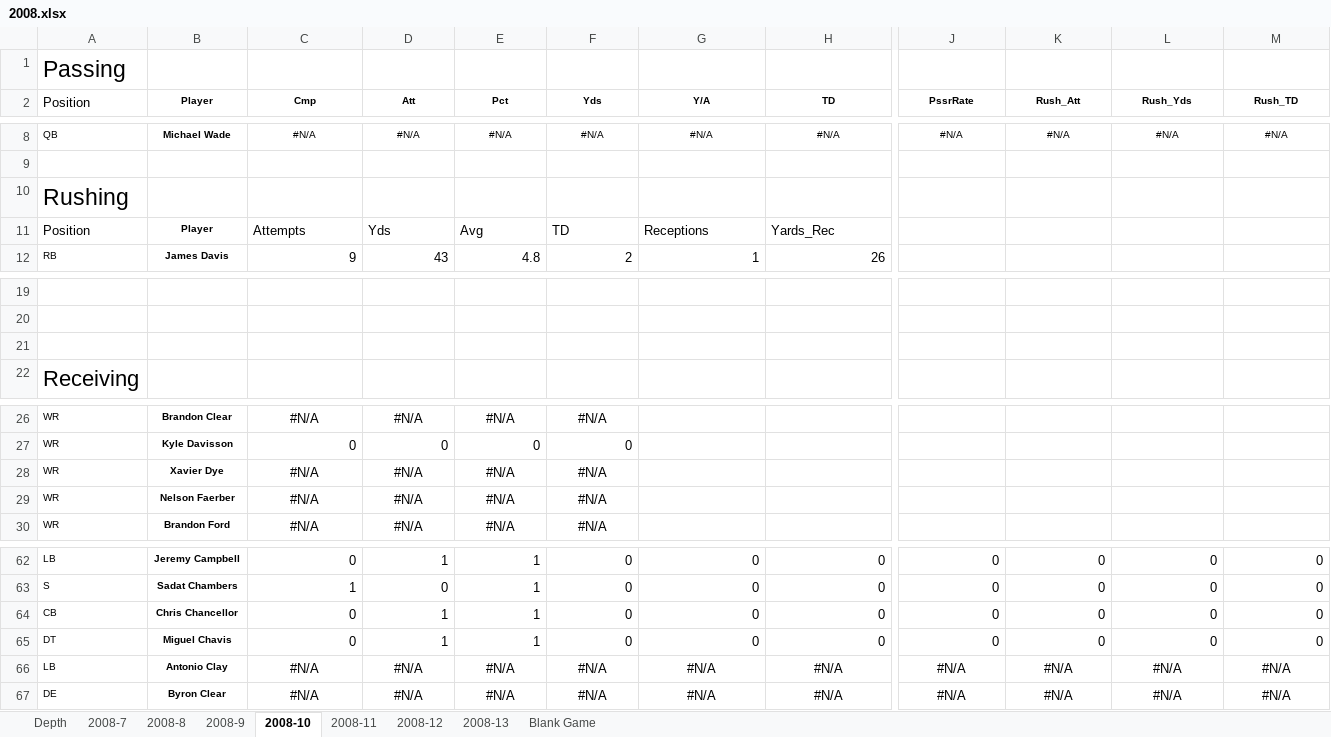
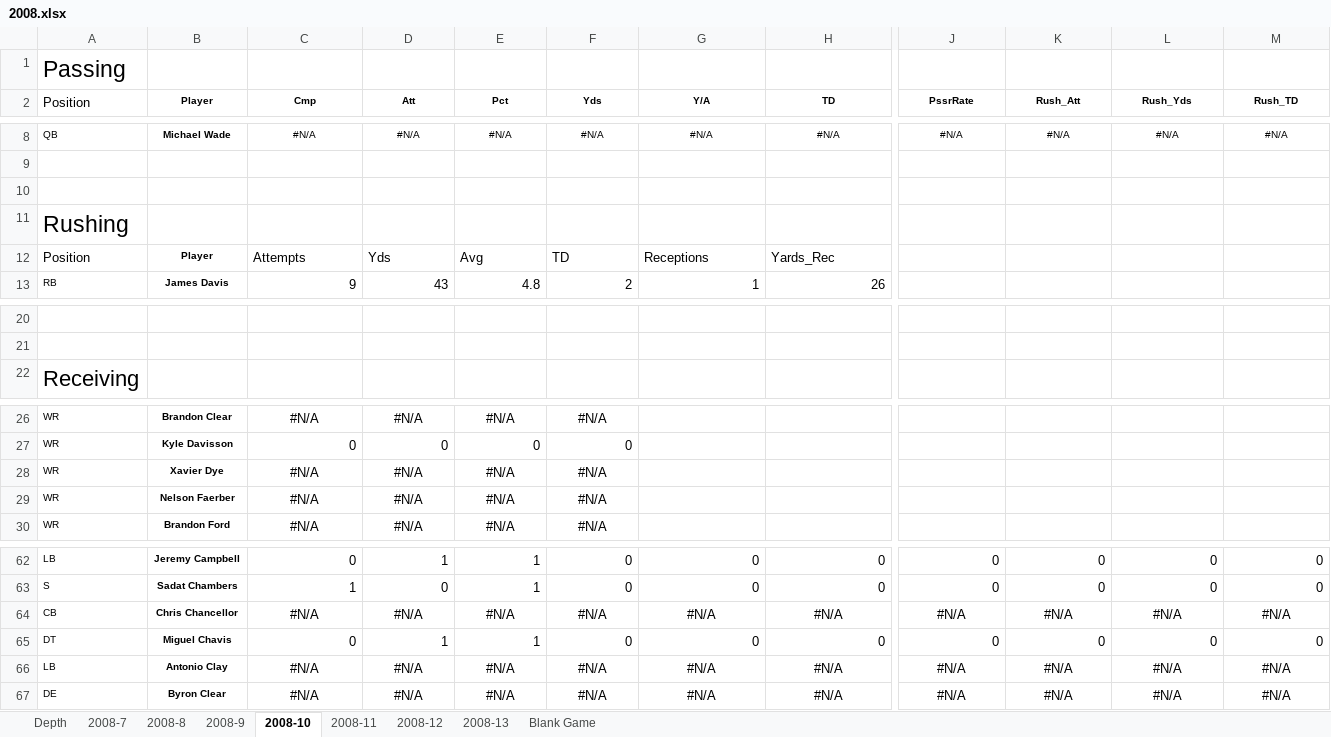
Before and after one commit to rjcarne/Clemson_Football_Analysis, an Excel workbook: 2008.xlsx, sheet 2008-10, drawn as a sheet; only a part is shown, gaps mark what is left out; values as stored, in another font and other column widths than the file's, no borders; removed rows and columns are numbered as before the commit, all else as after; rows hold the shown columns only; the diff covers the shown part only; the diff names each change by its address in the sheet, - before the commit and + after, or states it on an @@ line.

```diff
--- a/2008.xlsx (sheet 2008-10)
+++ b/2008.xlsx (sheet 2008-10)
+row 10: (empty)
-row 21: (empty)
-C64 (Cmp): 0
+C64 (Cmp): #N/A
-C64:H64 alignment: right
+C64:H64 alignment: center
-D64 (Att): 1
+D64 (Att): #N/A
-E64 (Pct): 1
+E64 (Pct): #N/A
-F64 (Yds): 0
+F64 (Yds): #N/A
-G64 (Y/A): 0
+G64 (Y/A): #N/A
-H64 (TD): 0
+H64 (TD): #N/A
-J64 (PssrRate): 0
+J64 (PssrRate): #N/A
-J64:M64 alignment: right
+J64:M64 alignment: center
-K64 (Rush_Att): 0
+K64 (Rush_Att): #N/A
-L64 (Rush_Yds): 0
+L64 (Rush_Yds): #N/A
-M64 (Rush_TD): 0
+M64 (Rush_TD): #N/A
```
Also changed, not shown: 8 edited cells elsewhere in this sheet, sheet 2008-9, sheet 2008-8, sheet 2008-13, sheet 2008-11, sheet 2008-12, sheet 2008-7, formulas that keep their value, 2009.xlsx, 6 other files.
